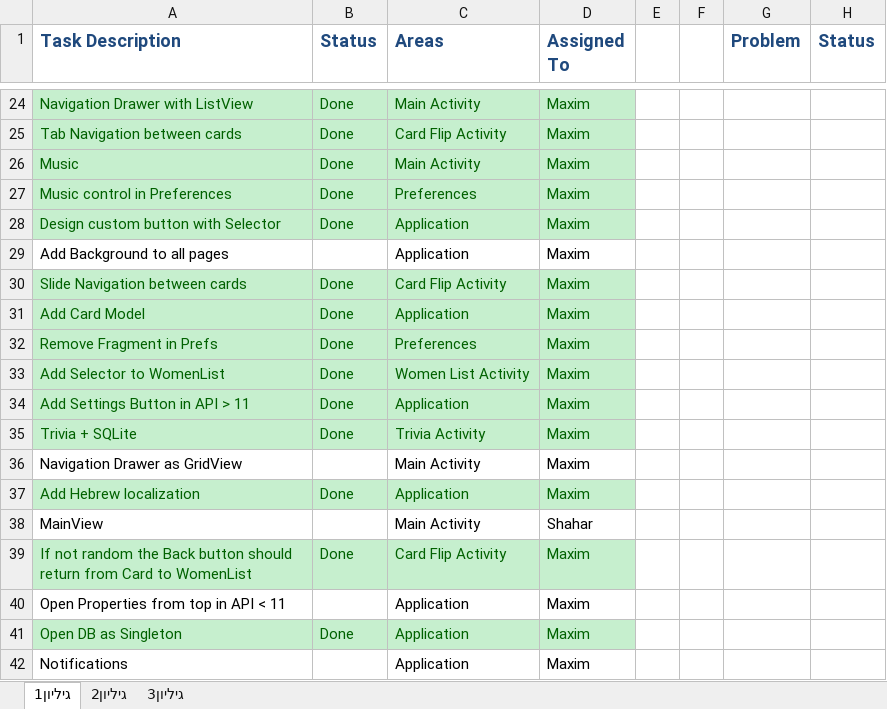
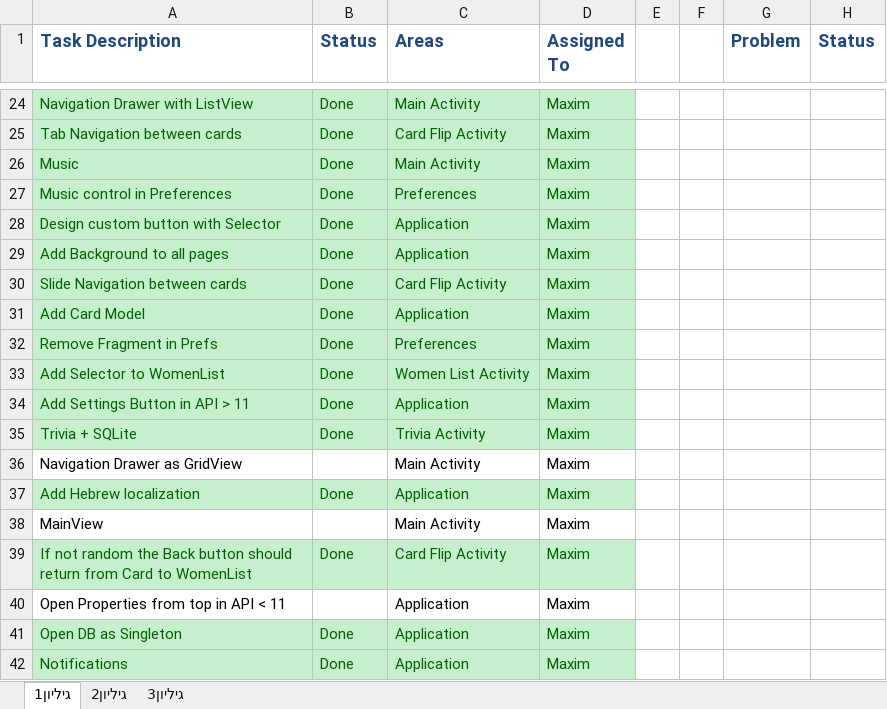
Before and after one commit to Ehudp/BnotyaProject_eclipse, an Excel workbook: Tasks/Tasks.xlsx, sheet גיליון1, drawn as a sheet; only a part is shown, gaps mark what is left out; values as stored, in another font and other column widths than the file's, no borders; the diff names each change by its address in the sheet, - before the commit and + after, or states it on an @@ line.

Commit message:
Finished Tasks
- Finished Notifications
- Created basic layout for Main's fragments

```diff
--- a/Tasks/Tasks.xlsx (sheet גיליון1)
+++ b/Tasks/Tasks.xlsx (sheet גיליון1)
-A29:D29 fill: none
+A29:D29 fill: #C6EFCE
-A29 text colour: black
+A29 text colour: #006100
-B29 (Status): (empty)
+B29 (Status): Done
-C29:D29 text colour: black
+C29:D29 text colour: #006100
-D38 (Assigned To): Shahar
+D38 (Assigned To): Maxim
-A42:D42 fill: none
+A42:D42 fill: #C6EFCE
-A42 text colour: black
+A42 text colour: #006100
-B42 (Status): (empty)
+B42 (Status): Done
-C42:D42 text colour: black
+C42:D42 text colour: #006100
```
Also changed, not shown: 53 other files.
